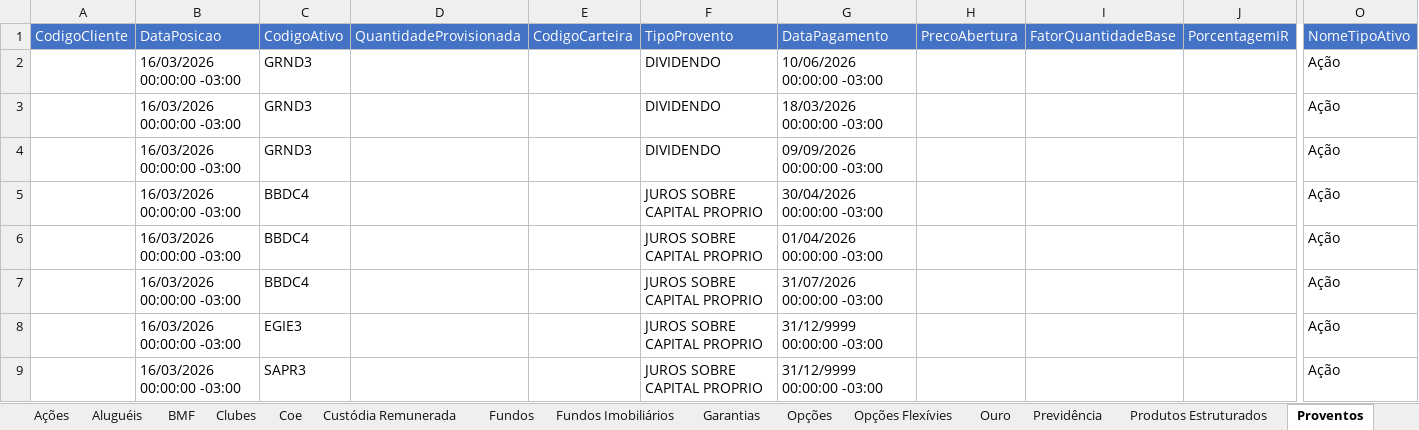
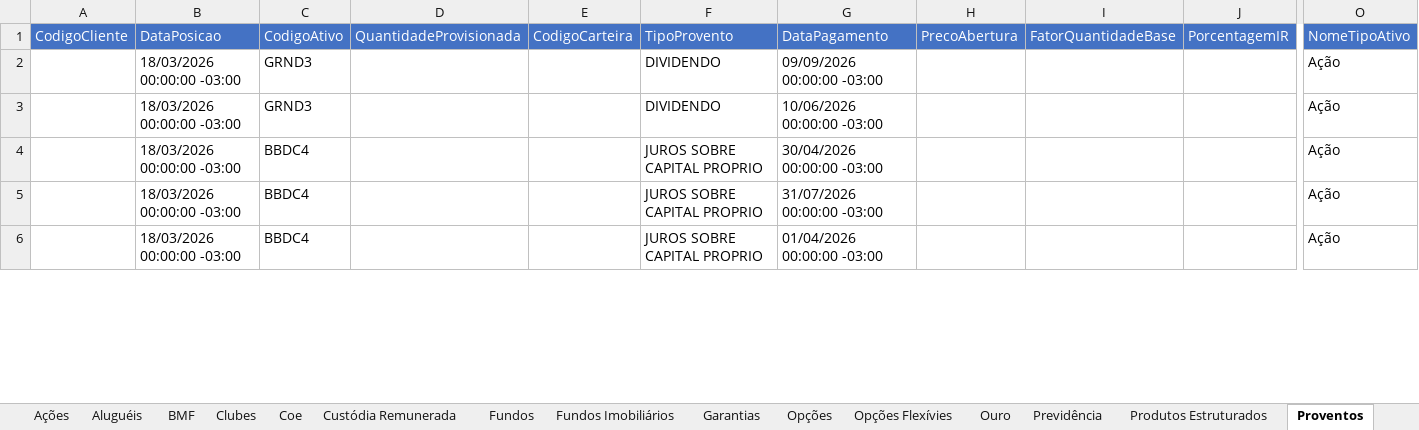
Before and after one commit to AloacaoMWealth/alocationmwealth, an Excel workbook: posicoes/XP.xlsx, sheet Proventos, drawn as a sheet; only a part is shown, gaps mark what is left out; values as stored, in another font and other column widths than the file's, no borders; removed rows and columns are numbered as before the commit, all else as after; rows hold the shown columns only; the diff covers the shown part only; the diff names each change by its address in the sheet, - before the commit and + after, or states it on an @@ line.

```diff
--- a/posicoes/XP.xlsx (sheet Proventos)
+++ b/posicoes/XP.xlsx (sheet Proventos)
-B2:B3: 16/03/2026 00:00:00 -03:00
+B2:B3: 18/03/2026 00:00:00 -03:00
-G2: 10/06/2026 00:00:00 -03:00
+G2: 09/09/2026 00:00:00 -03:00
-G3: 18/03/2026 00:00:00 -03:00
+G3: 10/06/2026 00:00:00 -03:00
-row 4:  | 16/03/2026 00:00:00 -03:00 | GRND3 |  |  | DIVIDENDO | 09/09/2026 00:00:00 -03:00 |  |  |  | Ação
-B4:B6: 16/03/2026 00:00:00 -03:00
+B4:B6: 18/03/2026 00:00:00 -03:00
-G5: 01/04/2026 00:00:00 -03:00
+G5: 31/07/2026 00:00:00 -03:00
-G6: 31/07/2026 00:00:00 -03:00
+G6: 01/04/2026 00:00:00 -03:00
-row 8:  | 16/03/2026 00:00:00 -03:00 | EGIE3 |  |  | JUROS SOBRE CAPITAL PROPRIO | 31/12/9999 00:00:00 -03:00 |  |  |  | Ação
-row 9:  | 16/03/2026 00:00:00 -03:00 | SAPR3 |  |  | JUROS SOBRE CAPITAL PROPRIO | 31/12/9999 00:00:00 -03:00 |  |  |  | Ação
```
Also changed, not shown: other rows of this sheet, sheet Renda Fixa, sheet Ações, sheet Fundos, sheet Fundos Imobiliários, sheet Financeiro, sheet Proventos Fundo Imob, 6 more sheets, posicoes/BTG.xlsx, 1 other file.
